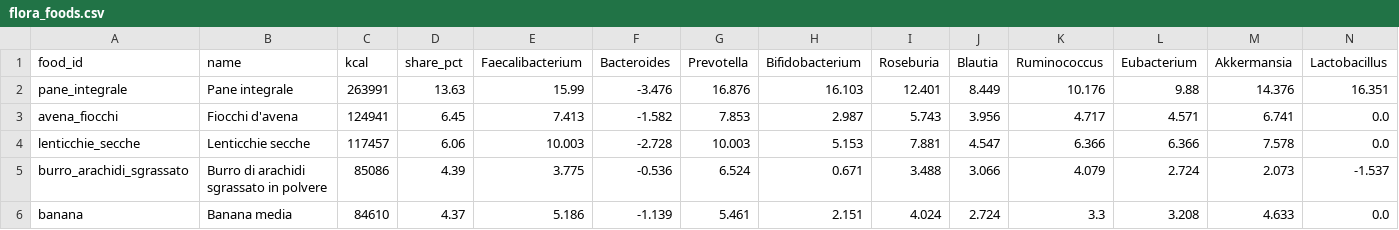
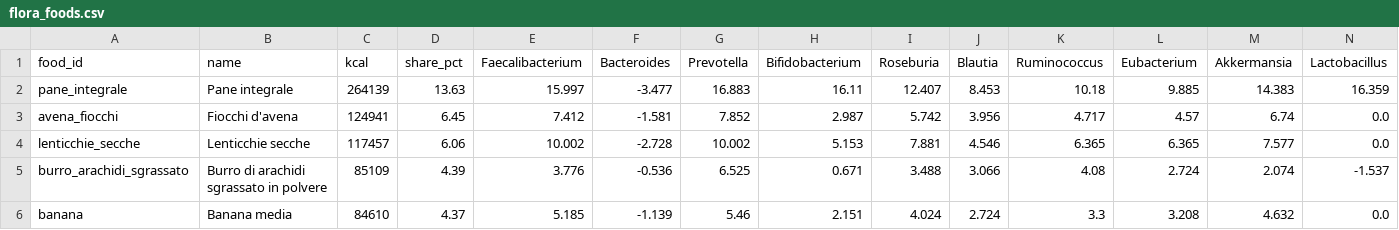
Before and after one commit to micmer-git/micmer-git.github.io, a CSV file: vita/cibo/data/flora_foods.csv, drawn as a sheet; only a part is shown; the diff covers the shown part only.

```diff
--- a/vita/cibo/data/flora_foods.csv
+++ b/vita/cibo/data/flora_foods.csv
@@ -1,6 +1,6 @@
 food_id,name,kcal,share_pct,Faecalibacterium,Bacteroides,Prevotella,Bifidobacterium,Roseburia,Blautia,Ruminococcus,Eubacterium,Akkermansia,Lactobacillus
-pane_integrale,Pane integrale,263991,13.63,15.99,-3.476,16.876,16.103,12.401,8.449,10.176,9.88,14.376,16.351
-avena_fiocchi,Fiocchi d'avena,124941,6.45,7.413,-1.582,7.853,2.987,5.743,3.956,4.717,4.571,6.741,0.0
-lenticchie_secche,Lenticchie secche,117457,6.06,10.003,-2.728,10.003,5.153,7.881,4.547,6.366,6.366,7.578,0.0
-burro_arachidi_sgrassato,Burro di arachidi sgrassato in polvere,85086,4.39,3.775,-0.536,6.524,0.671,3.488,3.066,4.079,2.724,2.073,-1.537
-banana,Banana media,84610,4.37,5.186,-1.139,5.461,2.151,4.024,2.724,3.3,3.208,4.633,0.0
+pane_integrale,Pane integrale,264139,13.63,15.997,-3.477,16.883,16.11,12.407,8.453,10.18,9.885,14.383,16.359
+avena_fiocchi,Fiocchi d'avena,124941,6.45,7.412,-1.581,7.852,2.987,5.742,3.956,4.717,4.57,6.74,0.0
+lenticchie_secche,Lenticchie secche,117457,6.06,10.002,-2.728,10.002,5.153,7.881,4.546,6.365,6.365,7.577,0.0
+burro_arachidi_sgrassato,Burro di arachidi sgrassato in polvere,85109,4.39,3.776,-0.536,6.525,0.671,3.488,3.066,4.08,2.724,2.074,-1.537
+banana,Banana media,84610,4.37,5.185,-1.139,5.46,2.151,4.024,2.724,3.3,3.208,4.632,0.0
```
Also changed, not shown: 30 edited cells elsewhere in this file, tools/food/data/activities.csv, vita/cibo/data/metabolismo.csv, 6 other files.
